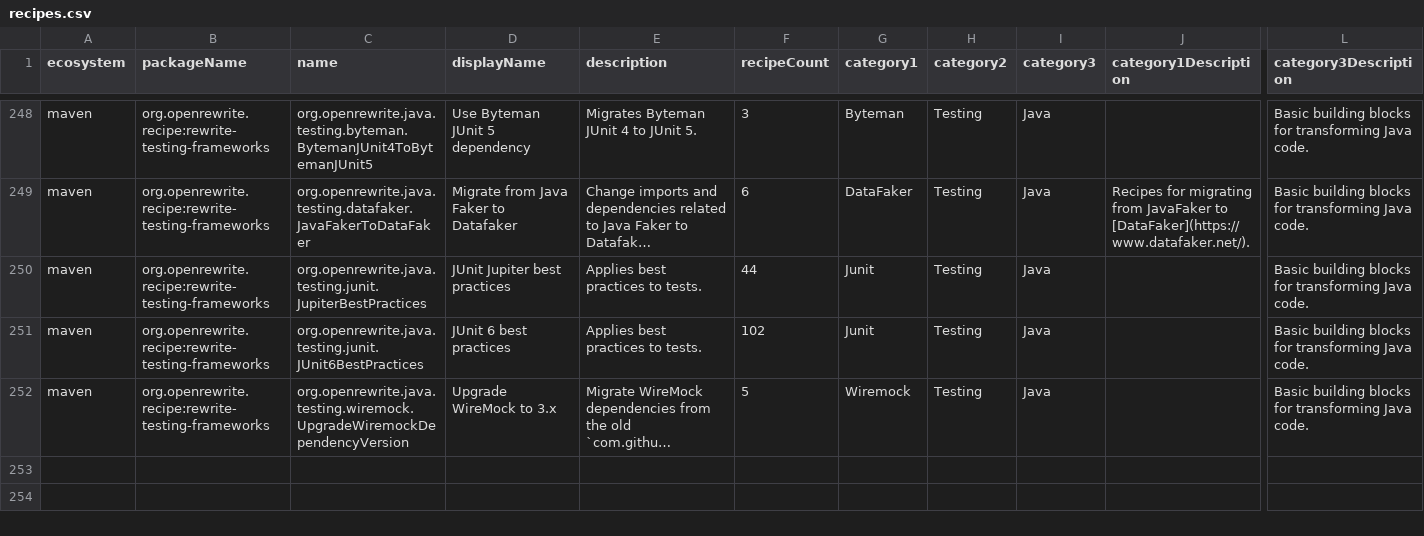
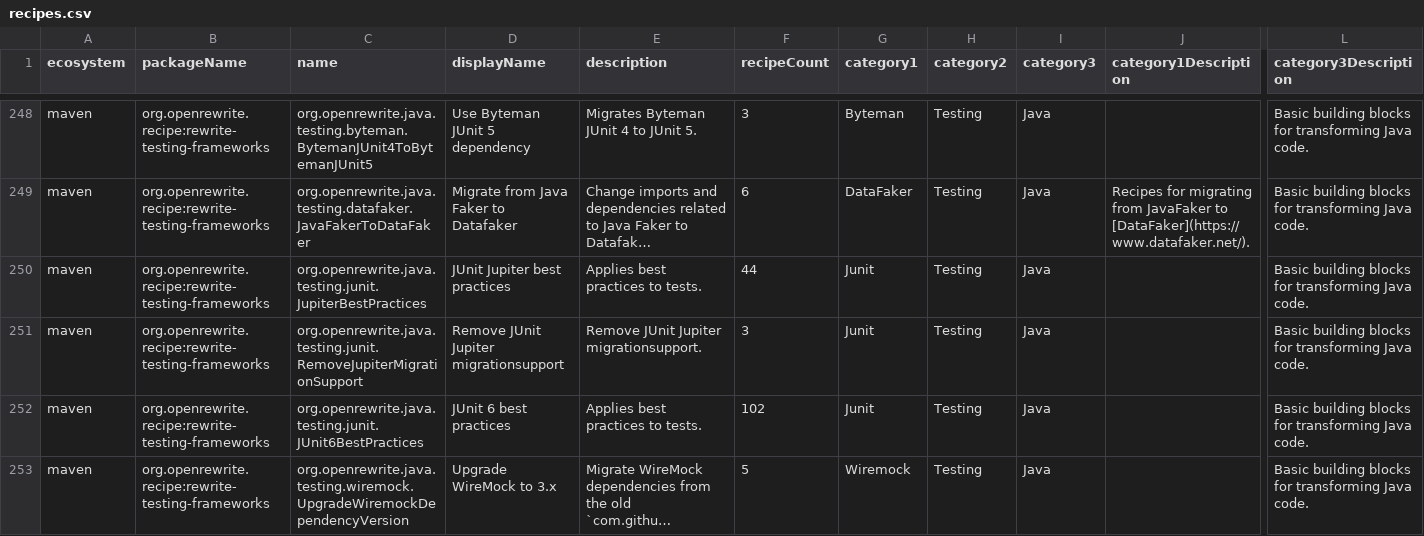
Before and after one commit to openrewrite/rewrite-testing-frameworks, a CSV file: src/main/resources/META-INF/rewrite/recipes.csv, drawn as a sheet; only a part is shown, gaps mark what is left out; long unchanged cells end in …; rows hold the shown columns only; the diff names each change by its address in the sheet, - before the commit and + after, or states it on an @@ line.

Commit message:
Add RemoveJupiterMigrationSupport recipe

```diff
--- a/src/main/resources/META-INF/rewrite/recipes.csv
+++ b/src/main/resources/META-INF/rewrite/recipes.csv
+row 251: maven | org.openrewrite.recipe:rewrite-testing-frameworks | org.openrewrite.java.testing.junit.RemoveJupiterMigrationSupport | Remove JUnit Jupiter migrationsupport | Remove JUnit Jupiter migrationsupport. | 3 | Junit | Testing | Java |  | Basic building blocks for transforming Java code.
```
Also changed, not shown: 3 other files.
